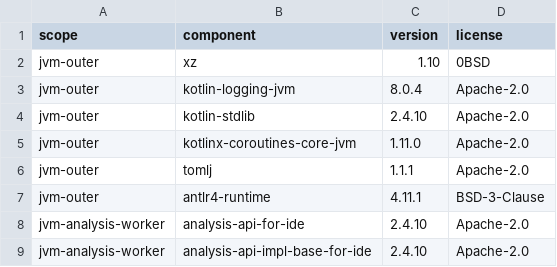
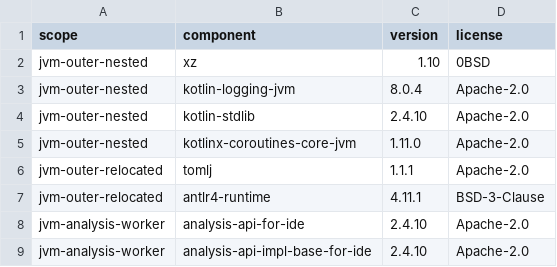
Before and after one commit to CertifiedBadIdeas/Compukter-Kraft, a TSV file: licenses/distribution-components.tsv, drawn as a sheet; only a part is shown.

Commit message:
fix(packaging): relocate TOML runtime libraries

```diff
--- a/licenses/distribution-components.tsv
+++ b/licenses/distribution-components.tsv
@@ -1,8 +1,8 @@
 scope	component	version	license
-jvm-outer	xz	1.10	0BSD
-jvm-outer	kotlin-logging-jvm	8.0.4	Apache-2.0
-jvm-outer	kotlin-stdlib	2.4.10	Apache-2.0
-jvm-outer	kotlinx-coroutines-core-jvm	1.11.0	Apache-2.0
-jvm-outer	tomlj	1.1.1	Apache-2.0
-jvm-outer	antlr4-runtime	4.11.1	BSD-3-Clause
+jvm-outer-nested	xz	1.10	0BSD
+jvm-outer-nested	kotlin-logging-jvm	8.0.4	Apache-2.0
+jvm-outer-nested	kotlin-stdlib	2.4.10	Apache-2.0
+jvm-outer-nested	kotlinx-coroutines-core-jvm	1.11.0	Apache-2.0
+jvm-outer-relocated	tomlj	1.1.1	Apache-2.0
+jvm-outer-relocated	antlr4-runtime	4.11.1	BSD-3-Clause
 jvm-analysis-worker	analysis-api-for-ide	2.4.10	Apache-2.0
```
Also changed, not shown: 7 other files.
